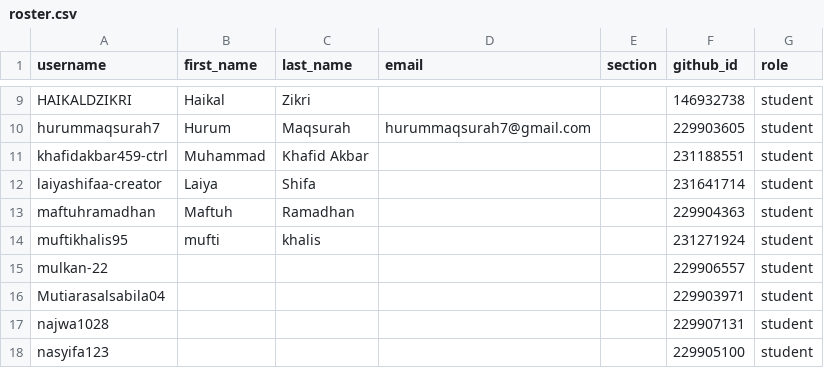
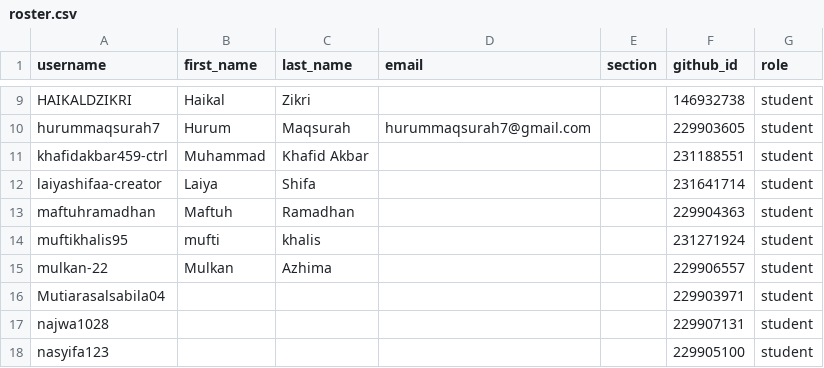
Before and after one commit to tik-pnl/classroom50, a CSV file: 2024-trkj-c/roster.csv, drawn as a sheet; only a part is shown, gaps mark what is left out.

Commit message:
[Classroom 50] Edit student: 2024-trkj-c/mulkan-22

```diff
--- a/2024-trkj-c/roster.csv
+++ b/2024-trkj-c/roster.csv
@@ -14,3 +14,3 @@ maftuhramadhan,Maftuh,Ramadhan,,,229904363,student
 muftikhalis95,mufti,khalis,,,231271924,student
-mulkan-22,,,,,229906557,student
+mulkan-22,Mulkan,Azhima,,,229906557,student
 Mutiarasalsabila04,,,,,229903971,student
```
